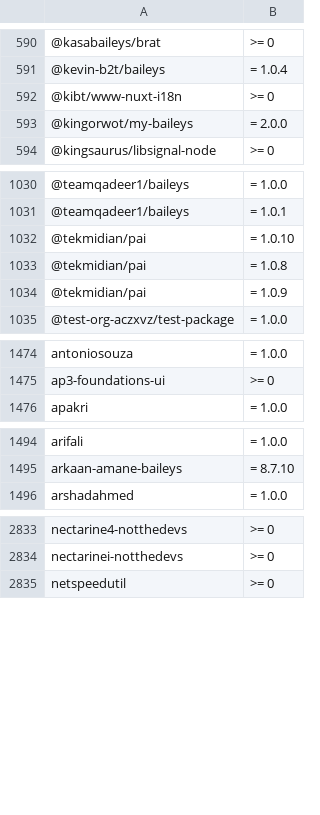
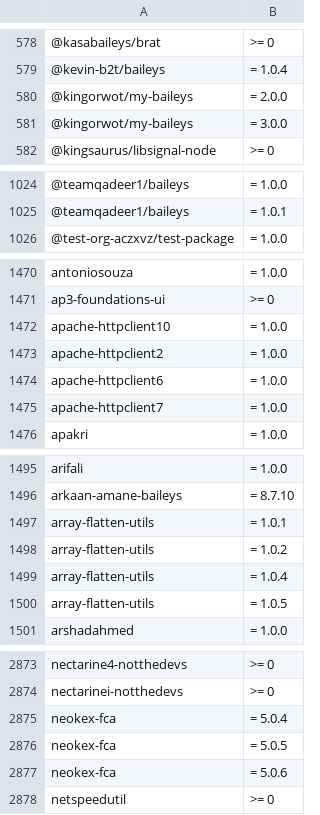
Before and after one commit to OnyxynO/plugin-claude-npm-bun-guard, a TSV file: data/npm-malware.tsv, drawn as a sheet; only a part is shown, gaps mark what is left out; removed rows and columns are numbered as before the commit, all else as after; the diff covers the shown part only; the diff names each change by its address in the sheet, - before the commit and + after, or states it on an @@ line.

```diff
--- a/data/npm-malware.tsv
+++ b/data/npm-malware.tsv
-row 592: @kibt/www-nuxt-i18n | >= 0
+row 581: @kingorwot/my-baileys | = 3.0.0
-row 1032: @tekmidian/pai | = 1.0.10
-row 1033: @tekmidian/pai | = 1.0.8
-row 1034: @tekmidian/pai | = 1.0.9
+row 1472: apache-httpclient10 | = 1.0.0
+row 1473: apache-httpclient2 | = 1.0.0
+row 1474: apache-httpclient6 | = 1.0.0
+row 1475: apache-httpclient7 | = 1.0.0
+row 1497: array-flatten-utils | = 1.0.1
+row 1498: array-flatten-utils | = 1.0.2
+row 1499: array-flatten-utils | = 1.0.4
+row 1500: array-flatten-utils | = 1.0.5
+row 2875: neokex-fca | = 5.0.4
+row 2876: neokex-fca | = 5.0.5
+row 2877: neokex-fca | = 5.0.6
```
Also changed, not shown: 60 added rows and 21 removed rows elsewhere in this file.
